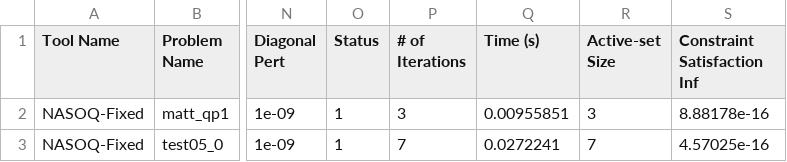
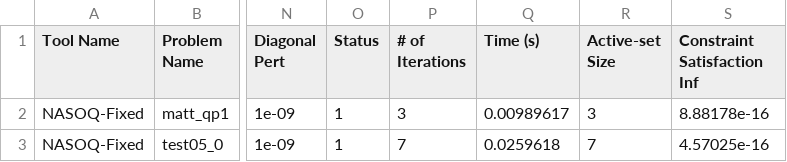
Before and after one commit to sympiler/nasoq-benchmarks, a CSV file: logs/perf_data/nasoq-fixed-e-6-non-class.csv, drawn as a sheet; only a part is shown, gaps mark what is left out; the diff names each change by its address in the sheet, - before the commit and + after, or states it on an @@ line.

```diff
--- a/logs/perf_data/nasoq-fixed-e-6-non-class.csv
+++ b/logs/perf_data/nasoq-fixed-e-6-non-class.csv
-Q2 (Time (s)): 0.00955851
+Q2 (Time (s)): 0.00989617
-Q3 (Time (s)): 0.0272241
+Q3 (Time (s)): 0.0259618
```
Also changed, not shown: logs/perf_data/nasoq-custom-e-3-non-class.csv, logs/perf_data/nasoq-custom-e-6-non-class.csv, 17 other files.
